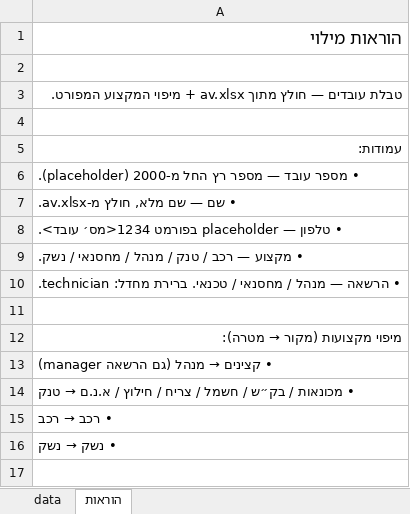
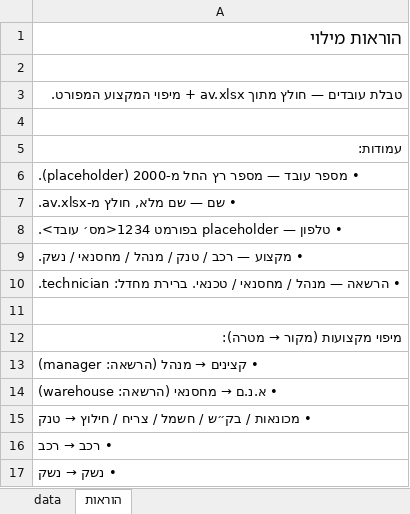
Before and after one commit to himush8130/8130-app, an Excel workbook: worker_templates/employees.xlsx, sheet הוראות, drawn as a sheet; values as stored, in another font and other column widths than the file's, no borders; the diff names each change by its address in the sheet, - before the commit and + after, or states it on an @@ line.

```diff
--- a/worker_templates/employees.xlsx (sheet הוראות)
+++ b/worker_templates/employees.xlsx (sheet הוראות)
@@ A13: • קצינים → מנהל (גם הרשאה manager) → • קצינים → מנהל (הרשאה: manager) @@
@@ A14: • מכונאות / בק״ש / חשמל / צריח / חילוץ / א.נ.ם → טנק → • א.נ.ם → מחסנאי (הרשאה: warehouse) @@
+row 15: • מכונאות / בק״ש / חשמל / צריח / חילוץ → טנק
```
Also changed, not shown: sheet data, 1 other file.
